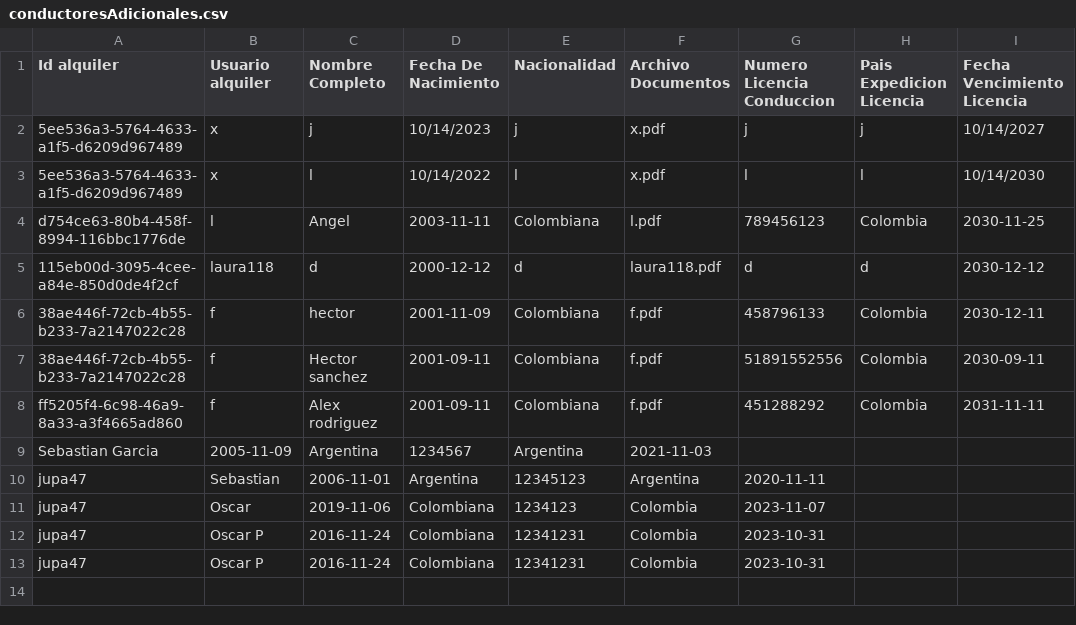
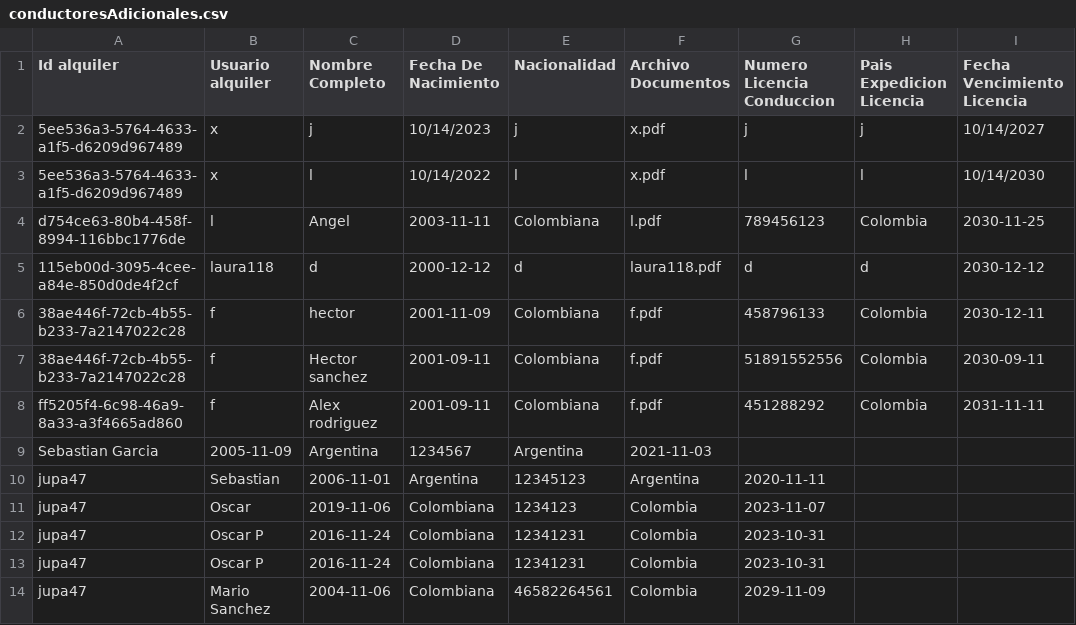
Before and after one commit to m-arizaj/Proyecto2Dpoo, a CSV file: datos/conductoresAdicionales.csv, drawn as a sheet; the diff names each change by its address in the sheet, - before the commit and + after, or states it on an @@ line.

```diff
--- a/datos/conductoresAdicionales.csv
+++ b/datos/conductoresAdicionales.csv
+row 14: jupa47 | Mario Sanchez | 2004-11-06 | Colombiana | 46582264561 | Colombia | 2029-11-09
```
Also changed, not shown: datos/clientes.csv, datos/reservas.csv, 3 other files.
